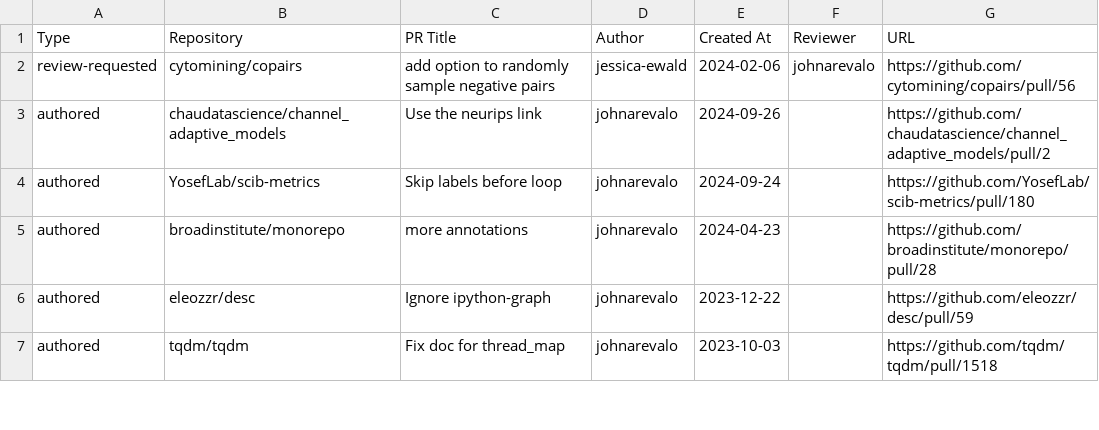
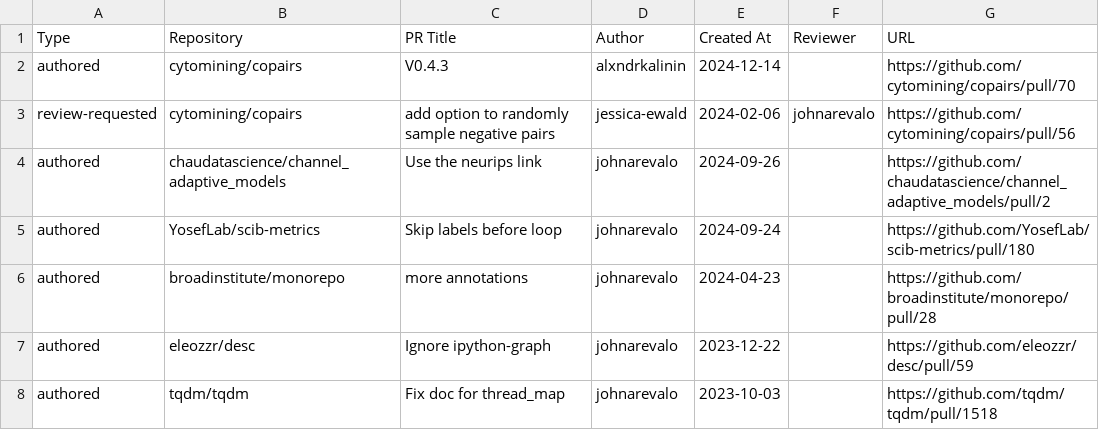
Before and after one commit to broadinstitute/heimdall, a CSV file: pr.csv, drawn as a sheet; only a part is shown.

```diff
--- a/pr.csv
+++ b/pr.csv
@@ -1,2 +1,3 @@
 "Type","Repository","PR Title","Author","Created At","Reviewer","URL"
+"authored","cytomining/copairs","V0.4.3","alxndrkalinin","2024-12-14","","https://github.com/cytomining/copairs/pull/70"
 "review-requested","cytomining/copairs","add option to randomly sample negative pairs","jessica-ewald","2024-02-06","johnarevalo","https://github.com/cytomining/copairs/pull/56"
```
